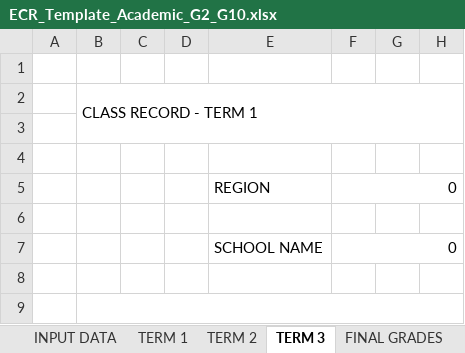
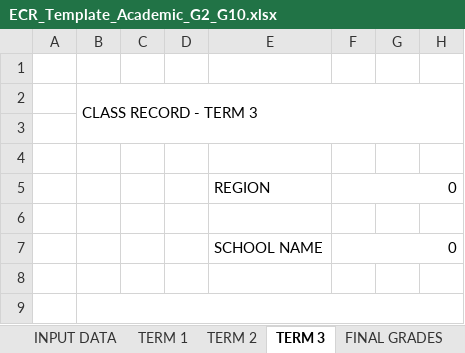
Before and after one commit to galanoemerson0016-eng/School-Management-System, an Excel workbook: app/public/templates/ECR_Template_Academic_G2_G10.xlsx, sheet TERM 3, drawn as a sheet; only a part is shown; values as stored, in another font and other column widths than the file's, no cell formats; charts and pictures not drawn; the diff names each change by its address in the sheet, - before the commit and + after, or states it on an @@ line.

Commit message:
feat(sf9-ecr): add official 3-term DepEd SF9, ECR templates, G11 TechPro/Academic exports, and fix cell formulas/borders

```diff
--- a/app/public/templates/ECR_Template_Academic_G2_G10.xlsx (sheet TERM 3)
+++ b/app/public/templates/ECR_Template_Academic_G2_G10.xlsx (sheet TERM 3)
-B2: CLASS RECORD - TERM 1
+B2: CLASS RECORD - TERM 3
```
Also changed, not shown: sheet FINAL GRADES, sheet INPUT DATA, sheet TERM 1, sheet TERM 2, cell formats, charts or pictures, 56 other files.
